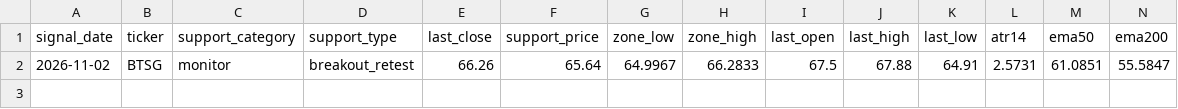
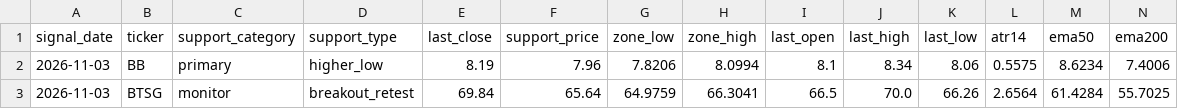
Before and after one commit to sliemalocalcouncil/support-scanner, a CSV file: out/signals_latest.csv, drawn as a sheet; only a part is shown; removed rows and columns are numbered as before the commit, all else as after; rows hold the shown columns only; the diff names each change by its address in the sheet, - before the commit and + after, or states it on an @@ line.

```diff
--- a/out/signals_latest.csv
+++ b/out/signals_latest.csv
-row 2: 2026-11-02 | BTSG | monitor | breakout_retest | 66.26 | 65.64 | 64.9967 | 66.2833 | 67.5 | 67.88 | 64.91 | 2.5731 | 61.0851 | 55.5847
+row 2: 2026-11-03 | BB | primary | higher_low | 8.19 | 7.96 | 7.8206 | 8.0994 | 8.1 | 8.34 | 8.06 | 0.5575 | 8.6234 | 7.4006
+row 3: 2026-11-03 | BTSG | monitor | breakout_retest | 69.84 | 65.64 | 64.9759 | 66.3041 | 66.5 | 70.0 | 66.26 | 2.6564 | 61.4284 | 55.7025
```
Also changed, not shown: 5 other files.
